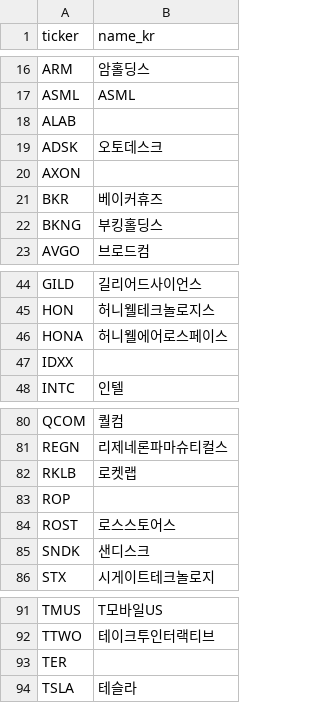
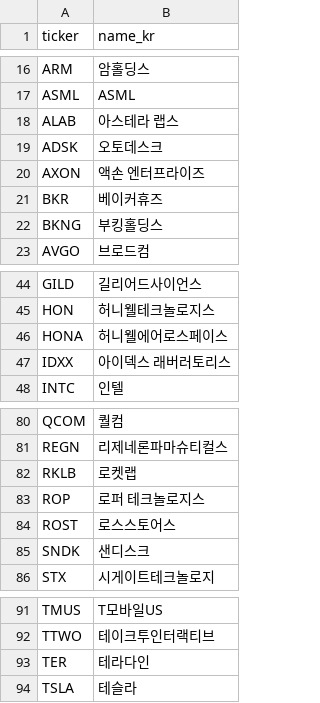
Before and after one commit to hadaeyong96/nasdaq100-screener, a CSV file: data/name_kr.csv, drawn as a sheet; only a part is shown, gaps mark what is left out; the diff covers the shown part only.

```diff
--- a/data/name_kr.csv
+++ b/data/name_kr.csv
@@ -17,5 +17,5 @@ ARM,암홀딩스
 ASML,ASML
-ALAB,
+ALAB,아스테라 랩스
 ADSK,오토데스크
-AXON,
+AXON,액손 엔터프라이즈
 BKR,베이커휴즈
@@ -46,3 +46,3 @@ HON,허니웰테크놀로지스
 HONA,허니웰에어로스페이스
-IDXX,
+IDXX,아이덱스 래버러토리스
 INTC,인텔
@@ -82,3 +82,3 @@ REGN,리제네론파마슈티컬스
 RKLB,로켓랩
-ROP,
+ROP,로퍼 테크놀로지스
 ROST,로스스토어스
@@ -92,3 +92,3 @@ TMUS,T모바일US
 TTWO,테이크투인터랙티브
-TER,
+TER,테라다인
 TSLA,테슬라
```
Also changed, not shown: 1 added row and 19 edited cells elsewhere in this file, 2 other files.
